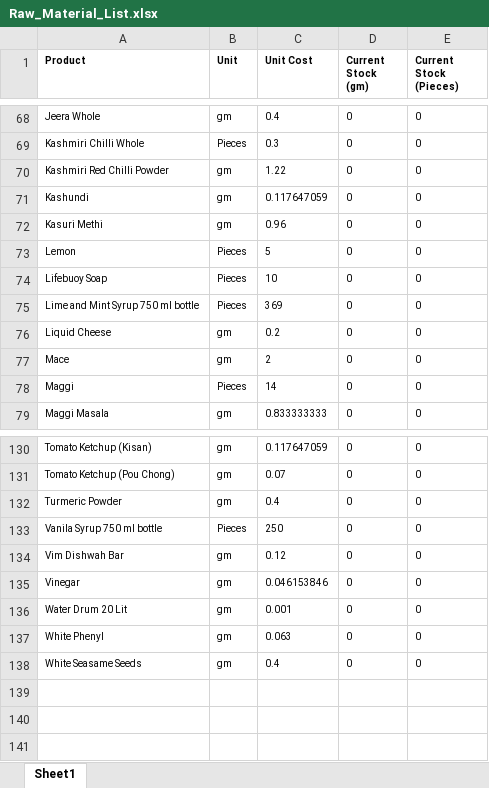
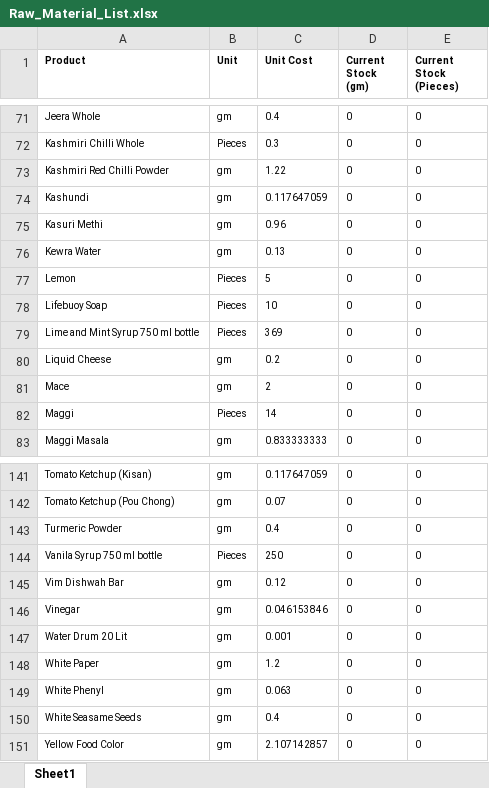
Before and after one commit to debarshiMondal/production_recipe_management_tool, an Excel workbook: production_recipe_management_tool_v1.1/data/Raw_Material_List.xlsx, sheet Sheet1, drawn as a sheet; only a part is shown, gaps mark what is left out; values as stored, in another font and other column widths than the file's, no borders; the diff covers the shown part only; the diff names each change by its address in the sheet, - before the commit and + after, or states it on an @@ line.

```diff
--- a/production_recipe_management_tool_v1.1/data/Raw_Material_List.xlsx (sheet Sheet1)
+++ b/production_recipe_management_tool_v1.1/data/Raw_Material_List.xlsx (sheet Sheet1)
+row 76: Kewra Water | gm | 0.13 | 0 | 0
+row 148: White Paper | gm | 1.2 | 0 | 0
+row 151: Yellow Food Color | gm | 2.107142857 | 0 | 0
```
Also changed, not shown: 10 added rows and 1 edited cell elsewhere in this sheet.
